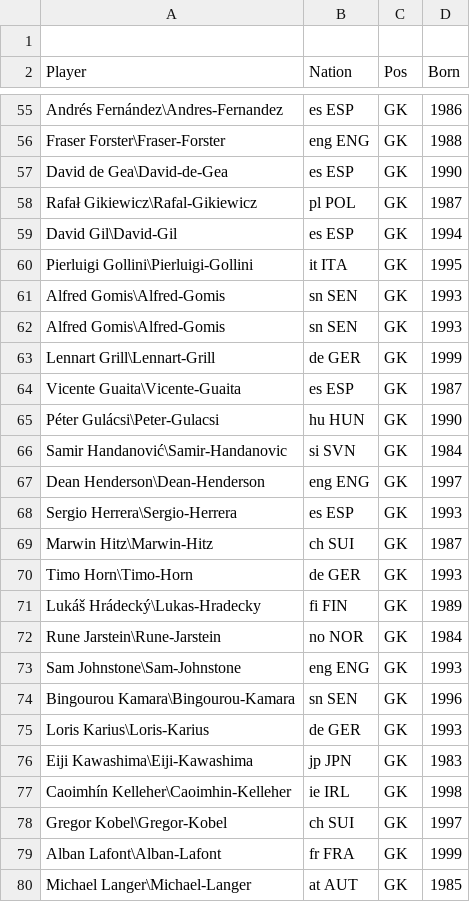
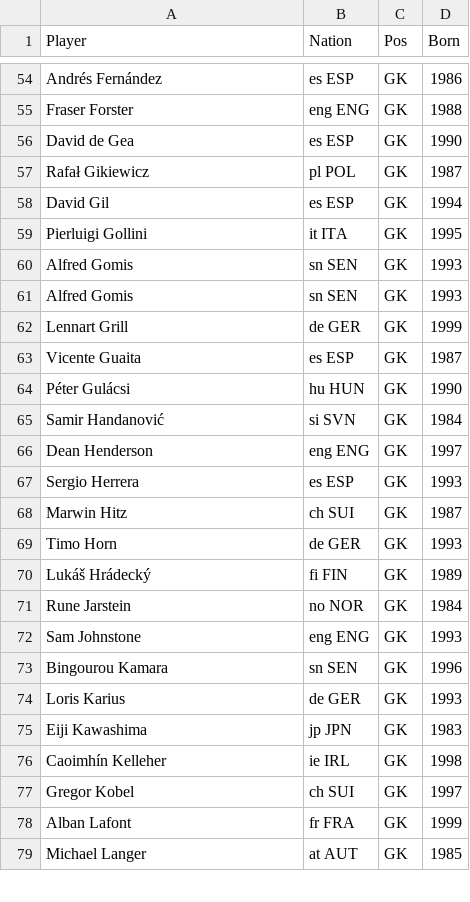
Before and after one commit to haghanim/FootballStatsWebsite, a CSV file: CSVs/Player_GK/2020_21.csv, drawn as a sheet; only a part is shown, gaps mark what is left out; removed rows and columns are numbered as before the commit, all else as after; the diff covers the shown part only; the diff names each change by its address in the sheet, - before the commit and + after, or states it on an @@ line.

```diff
--- a/CSVs/Player_GK/2020_21.csv
+++ b/CSVs/Player_GK/2020_21.csv
-row 1: (empty)
-A54 (Player): Andrés Fernández\Andres-Fernandez
+A54 (Player): Andrés Fernández
-A55 (Player): Fraser Forster\Fraser-Forster
+A55 (Player): Fraser Forster
-A56 (Player): David de Gea\David-de-Gea
+A56 (Player): David de Gea
-A57 (Player): Rafał Gikiewicz\Rafal-Gikiewicz
+A57 (Player): Rafał Gikiewicz
-A58 (Player): David Gil\David-Gil
+A58 (Player): David Gil
-A59 (Player): Pierluigi Gollini\Pierluigi-Gollini
+A59 (Player): Pierluigi Gollini
-A60:A61 (Player): Alfred Gomis\Alfred-Gomis
+A60:A61 (Player): Alfred Gomis
-A62 (Player): Lennart Grill\Lennart-Grill
+A62 (Player): Lennart Grill
-A63 (Player): Vicente Guaita\Vicente-Guaita
+A63 (Player): Vicente Guaita
-A64 (Player): Péter Gulácsi\Peter-Gulacsi
+A64 (Player): Péter Gulácsi
-A65 (Player): Samir Handanović\Samir-Handanovic
+A65 (Player): Samir Handanović
-A66 (Player): Dean Henderson\Dean-Henderson
+A66 (Player): Dean Henderson
-A67 (Player): Sergio Herrera\Sergio-Herrera
+A67 (Player): Sergio Herrera
-A68 (Player): Marwin Hitz\Marwin-Hitz
+A68 (Player): Marwin Hitz
-A69 (Player): Timo Horn\Timo-Horn
+A69 (Player): Timo Horn
-A70 (Player): Lukáš Hrádecký\Lukas-Hradecky
+A70 (Player): Lukáš Hrádecký
-A71 (Player): Rune Jarstein\Rune-Jarstein
+A71 (Player): Rune Jarstein
-A72 (Player): Sam Johnstone\Sam-Johnstone
+A72 (Player): Sam Johnstone
-A73 (Player): Bingourou Kamara\Bingourou-Kamara
+A73 (Player): Bingourou Kamara
-A74 (Player): Loris Karius\Loris-Karius
+A74 (Player): Loris Karius
-A75 (Player): Eiji Kawashima\Eiji-Kawashima
+A75 (Player): Eiji Kawashima
-A76 (Player): Caoimhín Kelleher\Caoimhin-Kelleher
+A76 (Player): Caoimhín Kelleher
-A77 (Player): Gregor Kobel\Gregor-Kobel
+A77 (Player): Gregor Kobel
-A78 (Player): Alban Lafont\Alban-Lafont
+A78 (Player): Alban Lafont
-A79 (Player): Michael Langer\Michael-Langer
+A79 (Player): Michael Langer
```
Also changed, not shown: 153 edited cells elsewhere in this file, CSVs/Player_GK/2017_18.csv, CSVs/Player_GK/2018_19.csv, 26 other files.
